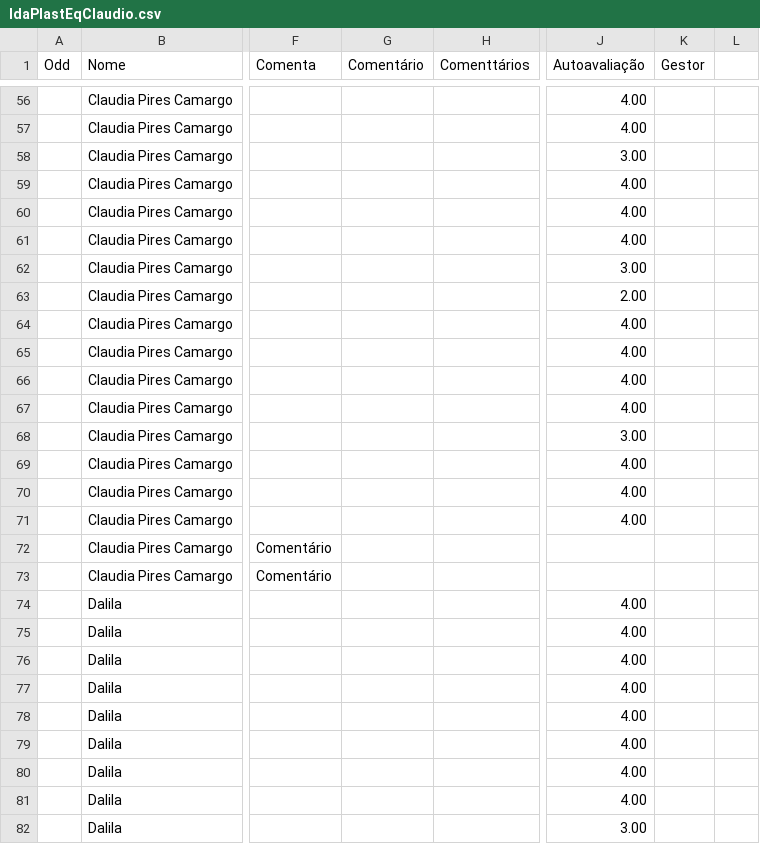
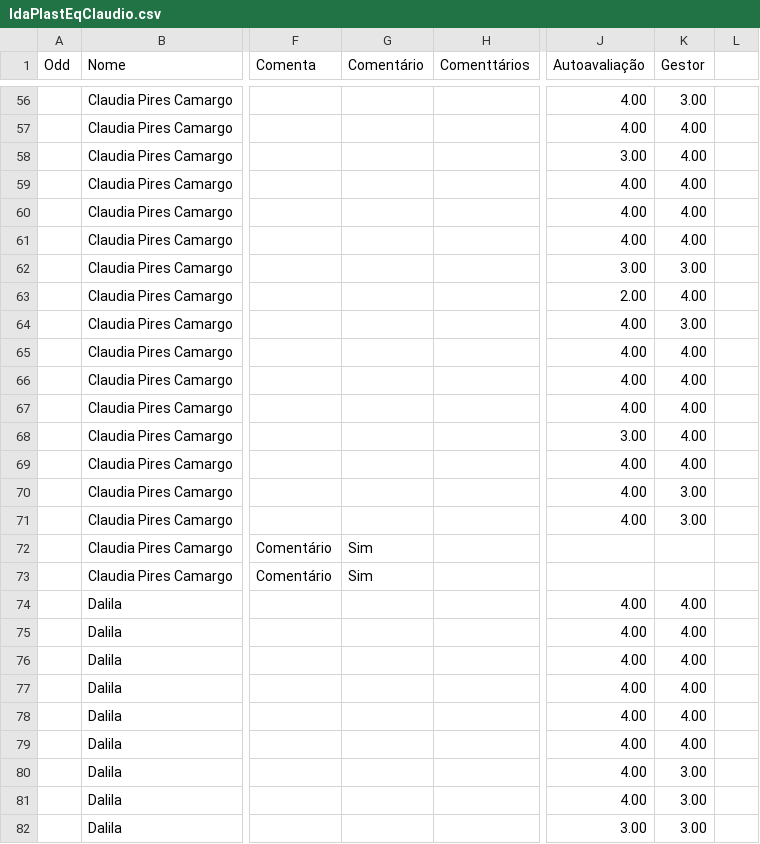
Before and after one commit to Danipag4/IdaPlast_Claudio, a CSV file: IdaPlastEqClaudio.csv, drawn as a sheet; only a part is shown, gaps mark what is left out; the diff covers the shown part only; the diff names each change by its address in the sheet, - before the commit and + after, or states it on an @@ line.

```diff
--- a/IdaPlastEqClaudio.csv
+++ b/IdaPlastEqClaudio.csv
-K56 (Gestor): (empty)
+K56 (Gestor): 3.00
-K57:K61 (Gestor): (empty)
+K57:K61 (Gestor): 4.00
-K62 (Gestor): (empty)
+K62 (Gestor): 3.00
-K63 (Gestor): (empty)
+K63 (Gestor): 4.00
-K64 (Gestor): (empty)
+K64 (Gestor): 3.00
-K65:K69 (Gestor): (empty)
+K65:K69 (Gestor): 4.00
-K70:K71 (Gestor): (empty)
+K70:K71 (Gestor): 3.00
-G72:G73 (Comentário): (empty)
+G72:G73 (Comentário): Sim
-K74:K79 (Gestor): (empty)
+K74:K79 (Gestor): 4.00
-K80:K82 (Gestor): (empty)
+K80:K82 (Gestor): 3.00
```
Also changed, not shown: 64 edited cells elsewhere in this file, 1 other file.
